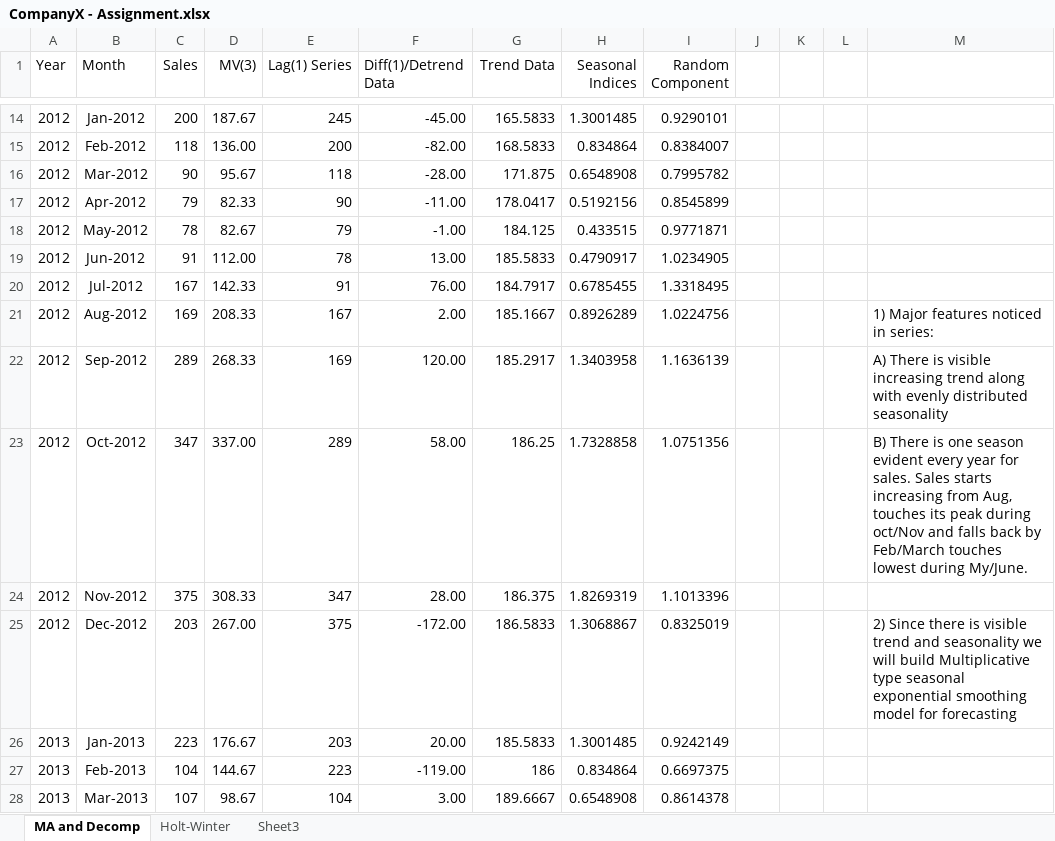
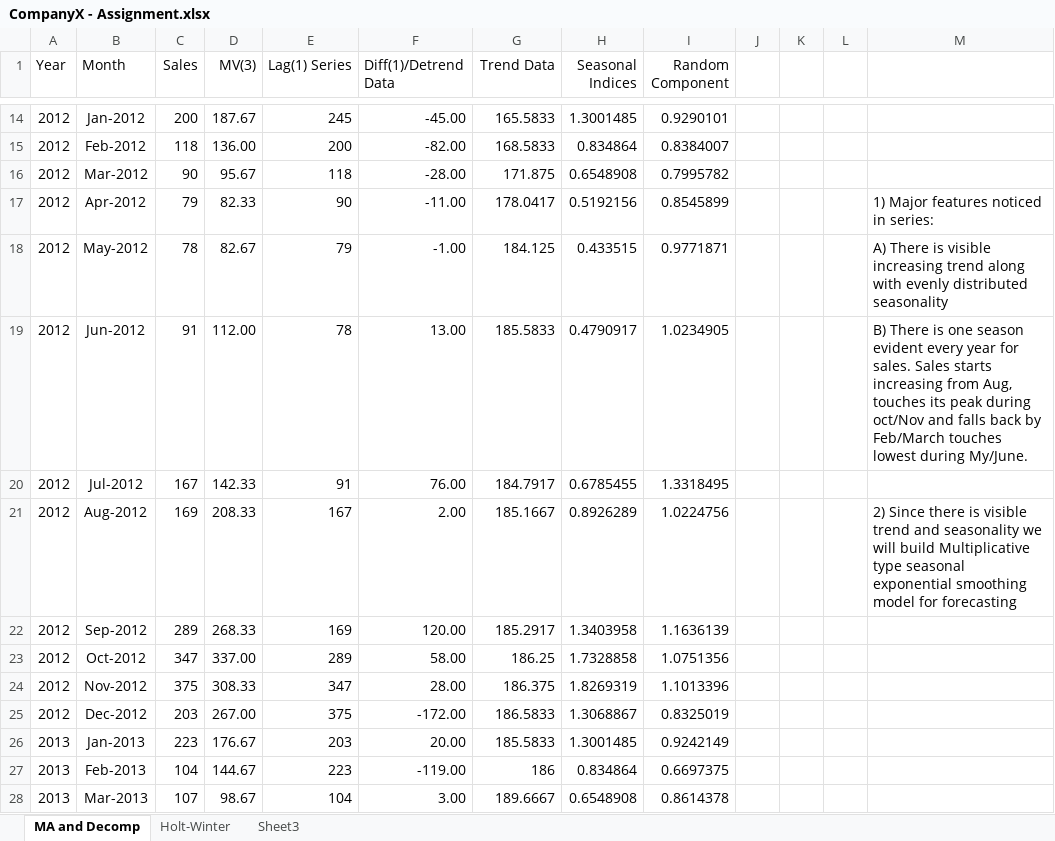
Before and after one commit to bhavsar-dushyant/Time-Series-Forecasting-to-predict-sales-of-Company-X, an Excel workbook: CompanyX - Assignment.xlsx, sheet MA and Decomp, drawn as a sheet; only a part is shown, gaps mark what is left out; values as stored, in another font and other column widths than the file's, no borders; charts and pictures not drawn; the diff names each change by its address in the sheet, - before the commit and + after, or states it on an @@ line.

Commit message:
Add files via upload

```diff
--- a/CompanyX - Assignment.xlsx (sheet MA and Decomp)
+++ b/CompanyX - Assignment.xlsx (sheet MA and Decomp)
-M17: (empty)
+M17: 1) Major features noticed in series:
-M18: (empty)
+M18: A) There is visible increasing trend along with evenly distributed seasonality
-M19: (empty)
+M19: B) There is one season evident every year for sales. Sales starts increasing from Aug, touches its peak during oct/Nov and falls back by Feb/March touches lowest during My/June.
-M21: 1) Major features noticed in series:
+M21: 2) Since there is visible trend and seasonality we will build Multiplicative type seasonal exponential smoothing model for forecasting
-M22: A) There is visible increasing trend along with evenly distributed seasonality
+M22: (empty)
-M23: B) There is one season evident every year for sales. Sales starts increasing from Aug, touches its peak during oct/Nov and falls back by Feb/March touches lowest during My/June.
+M23: (empty)
-M25: 2) Since there is visible trend and seasonality we will build Multiplicative type seasonal exponential smoothing model for forecasting
+M25: (empty)
```
Also changed, not shown: charts or pictures.
